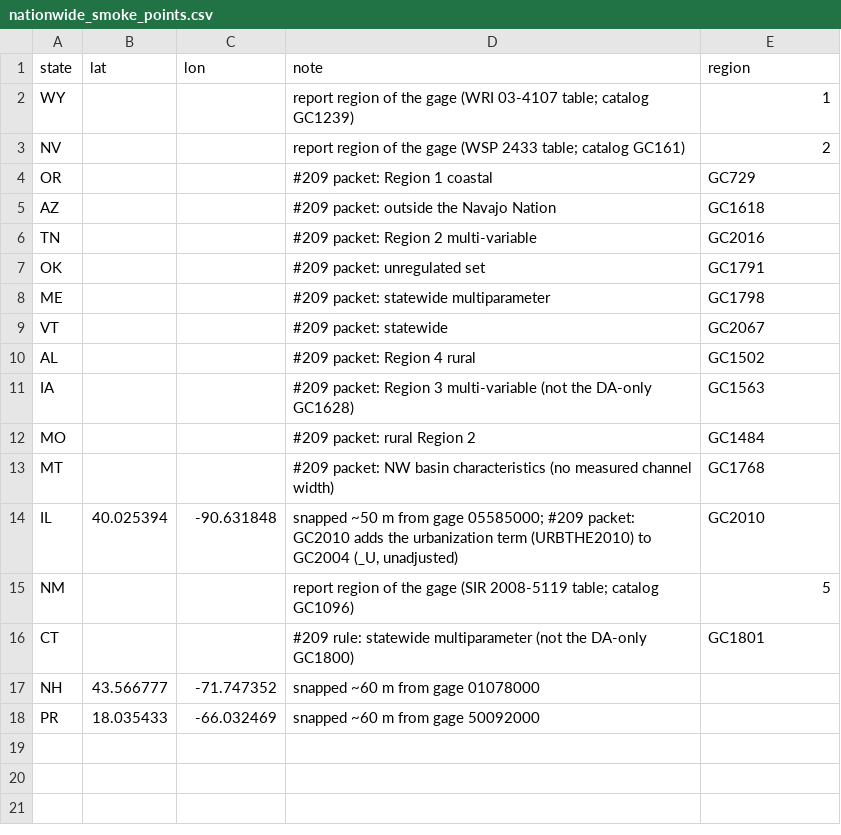
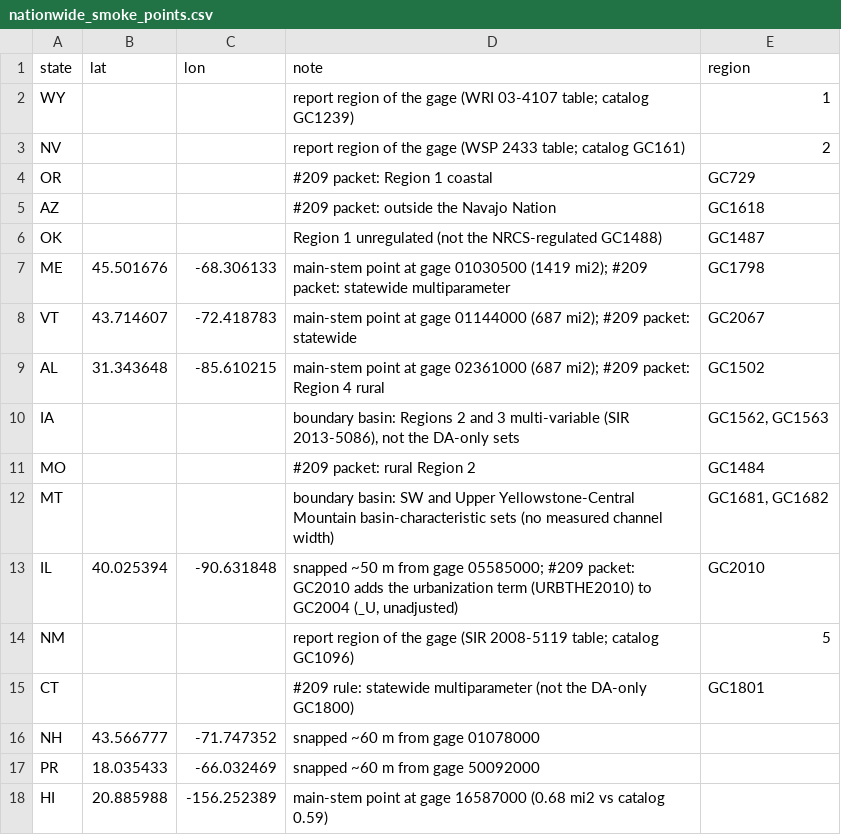
Before and after one commit to pinhead001/flowfreq, a CSV file: tools/nationwide_smoke_points.csv, drawn as a sheet.

```diff
--- a/tools/nationwide_smoke_points.csv
+++ b/tools/nationwide_smoke_points.csv
@@ -5,10 +5,9 @@ OR,,,#209 packet: Region 1 coastal,GC729
 AZ,,,#209 packet: outside the Navajo Nation,GC1618
-TN,,,#209 packet: Region 2 multi-variable,GC2016
-OK,,,#209 packet: unregulated set,GC1791
-ME,,,#209 packet: statewide multiparameter,GC1798
-VT,,,#209 packet: statewide,GC2067
-AL,,,#209 packet: Region 4 rural,GC1502
-IA,,,#209 packet: Region 3 multi-variable (not the DA-only GC1628),GC1563
+OK,,,"Region 1 unregulated (not the NRCS-regulated GC1488)",GC1487
+ME,45.501676,-68.306133,"main-stem point at gage 01030500 (1419 mi2); #209 packet: statewide multiparameter",GC1798
+VT,43.714607,-72.418783,"main-stem point at gage 01144000 (687 mi2); #209 packet: statewide",GC2067
+AL,31.343648,-85.610215,"main-stem point at gage 02361000 (687 mi2); #209 packet: Region 4 rural",GC1502
+IA,,,"boundary basin: Regions 2 and 3 multi-variable (SIR 2013-5086), not the DA-only sets","GC1562, GC1563"
 MO,,,#209 packet: rural Region 2,GC1484
-MT,,,#209 packet: NW basin characteristics (no measured channel width),GC1768
+MT,,,"boundary basin: SW and Upper Yellowstone-Central Mountain basin-characteristic sets (no measured channel width)","GC1681, GC1682"
 IL,40.025394,-90.631848,"snapped ~50 m from gage 05585000; #209 packet: GC2010 adds the urbanization term (URBTHE2010) to GC2004 (_U, unadjusted)",GC2010
@@ -18 +17,2 @@ NH,43.566777,-71.747352,snapped ~60 m from gage 01078000,
 PR,18.035433,-66.032469,snapped ~60 m from gage 50092000,
+HI,20.885988,-156.252389,main-stem point at gage 16587000 (0.68 mi2 vs catalog 0.59),
```
Also changed, not shown: 3 other files.
